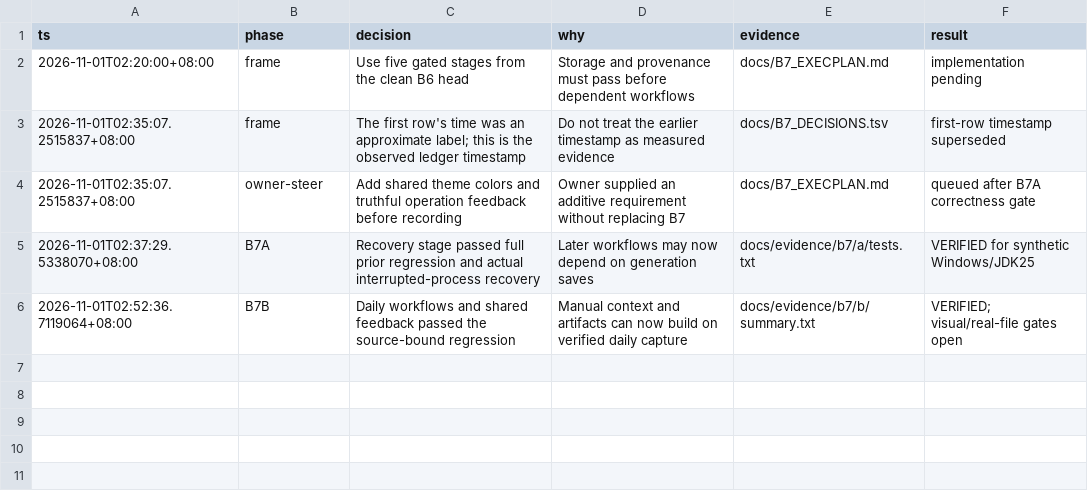
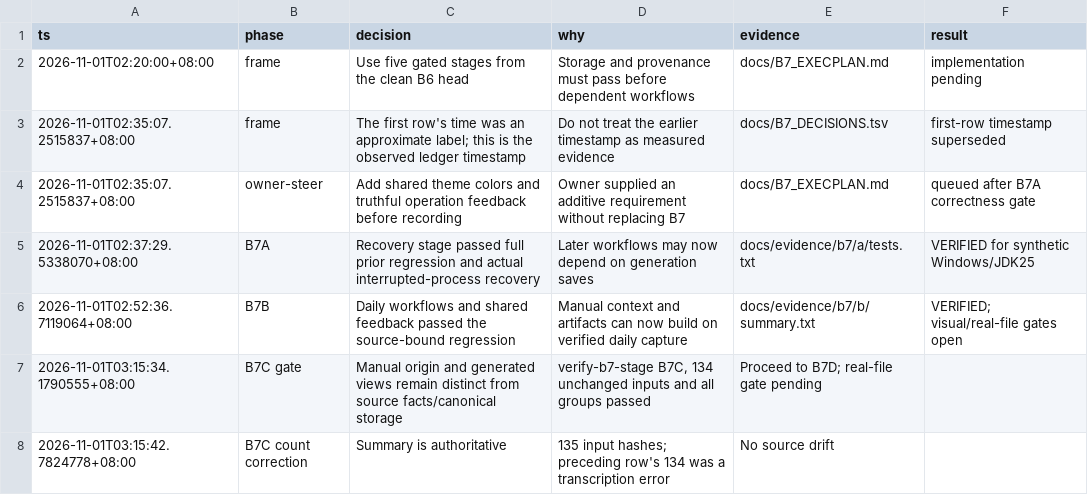
Before and after one commit to jieuneun1999/Breadcrumbs, a TSV file: docs/B7_DECISIONS.tsv, drawn as a sheet; the diff names each change by its address in the sheet, - before the commit and + after, or states it on an @@ line.

Commit message:
feat: add manual evidence inbox and portable continuity documents

```diff
--- a/docs/B7_DECISIONS.tsv
+++ b/docs/B7_DECISIONS.tsv
+row 7: 2026-11-01T03:15:34.1790555+08:00 | B7C gate | Manual origin and generated views remain distinct from source facts/canonical storage | verify-b7-stage B7C, 134 unchanged inputs and all groups passed | Proceed to B7D; real-file gate pending
+row 8: 2026-11-01T03:15:42.7824778+08:00 | B7C count correction | Summary is authoritative | 135 input hashes; preceding row's 134 was a transcription error | No source drift
```
Also changed, not shown: 27 other files.
